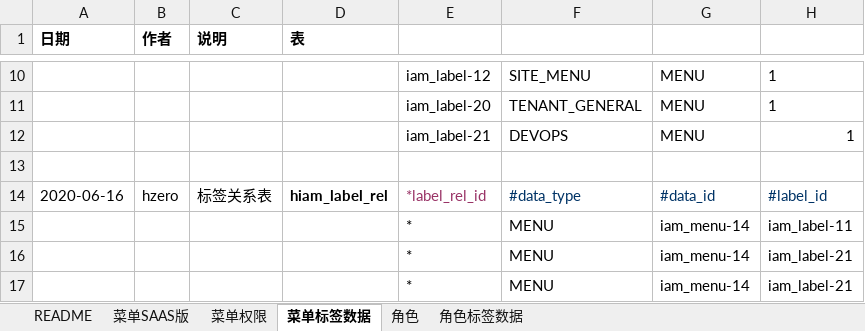
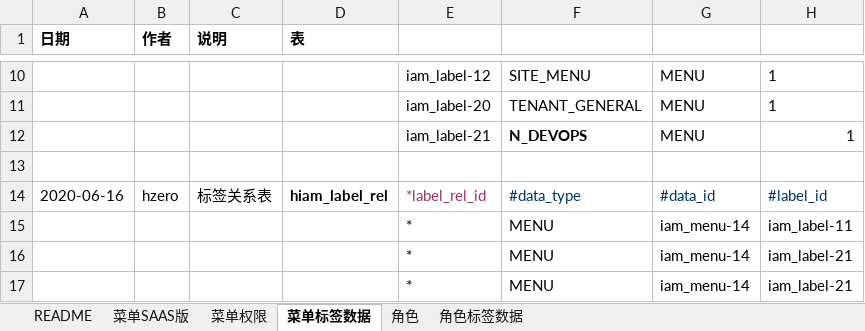
Before and after one commit to open-hand/prod-repo-service, an Excel workbook: src/main/resources/script/db/init-data/hrds_prod_repo/hzero_platform/hzero-prod-menu-user-role-label0622.xlsx, sheet 菜单标签数据, drawn as a sheet; only a part is shown, gaps mark what is left out; values as stored, in another font and other column widths than the file's, no borders; the diff names each change by its address in the sheet, - before the commit and + after, or states it on an @@ line.

Commit message:
[FIX] 修改execl

```diff
--- a/src/main/resources/script/db/init-data/hrds_prod_repo/hzero_platform/hzero-prod-menu-user-role-label0622.xlsx (sheet 菜单标签数据)
+++ b/src/main/resources/script/db/init-data/hrds_prod_repo/hzero_platform/hzero-prod-menu-user-role-label0622.xlsx (sheet 菜单标签数据)
-F12: DEVOPS
+F12: N_DEVOPS
-F12 bold: off
+F12 bold: on
```
